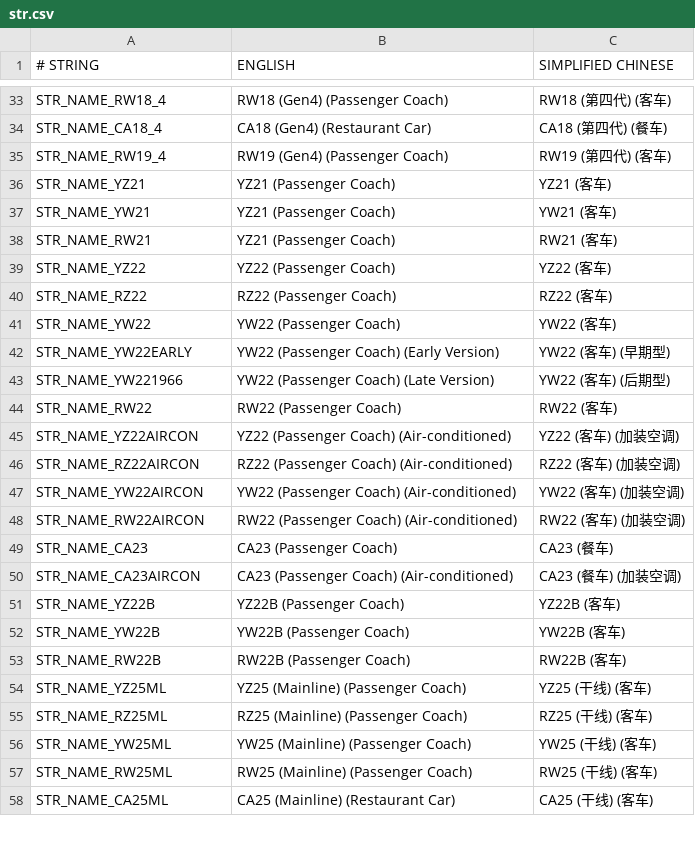
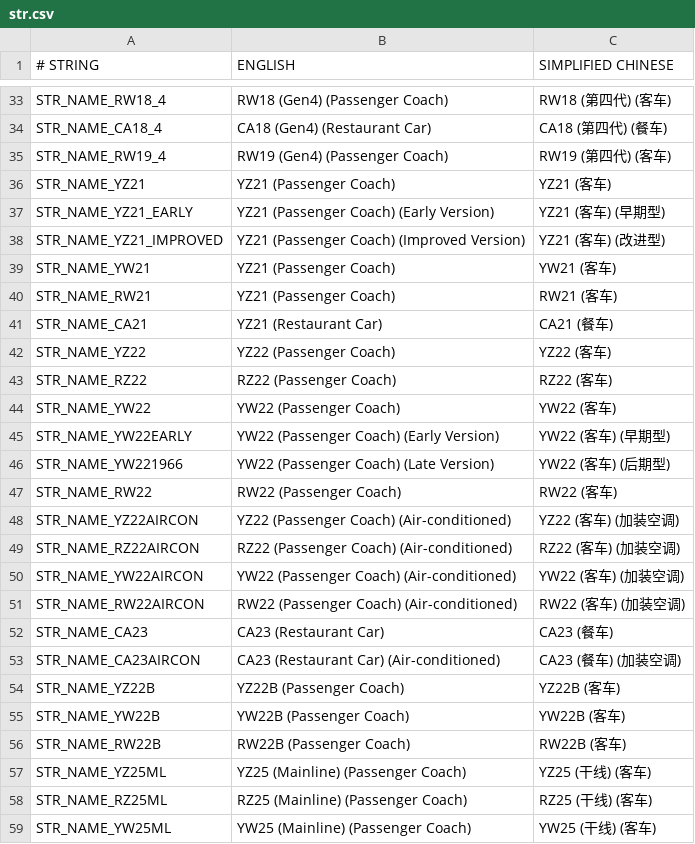
Before and after one commit to kaitokiwa2020/China-Set-Trains, a CSV file: docs/str.csv, drawn as a sheet; only a part is shown, gaps mark what is left out; the shorter side is filled out with more unchanged rows.

```diff
--- a/docs/str.csv
+++ b/docs/str.csv
@@ -36,4 +36,7 @@ STR_NAME_RW19_4,RW19 (Gen4) (Passenger Coach),RW19 (第四代) (客车)
 STR_NAME_YZ21,YZ21 (Passenger Coach),YZ21 (客车)
+STR_NAME_YZ21_EARLY,YZ21 (Passenger Coach) (Early Version),YZ21 (客车) (早期型)
+STR_NAME_YZ21_IMPROVED,YZ21 (Passenger Coach) (Improved Version),YZ21 (客车) (改进型)
 STR_NAME_YW21,YZ21 (Passenger Coach),YW21 (客车)
 STR_NAME_RW21,YZ21 (Passenger Coach),RW21 (客车)
+STR_NAME_CA21,YZ21 (Restaurant Car),CA21 (餐车)
 STR_NAME_YZ22,YZ22 (Passenger Coach),YZ22 (客车)
@@ -48,4 +51,4 @@ STR_NAME_YW22AIRCON,YW22 (Passenger Coach) (Air-conditioned),YW22 (客车) (加
 STR_NAME_RW22AIRCON,RW22 (Passenger Coach) (Air-conditioned),RW22 (客车) (加装空调)
-STR_NAME_CA23,CA23 (Passenger Coach),CA23 (餐车)
-STR_NAME_CA23AIRCON,CA23 (Passenger Coach) (Air-conditioned),CA23 (餐车) (加装空调)
+STR_NAME_CA23,CA23 (Restaurant Car),CA23 (餐车)
+STR_NAME_CA23AIRCON,CA23 (Restaurant Car) (Air-conditioned),CA23 (餐车) (加装空调)
 STR_NAME_YZ22B,YZ22B (Passenger Coach),YZ22B (客车)
```
Also changed, not shown: docs/contributor.csv, 18 other files.
